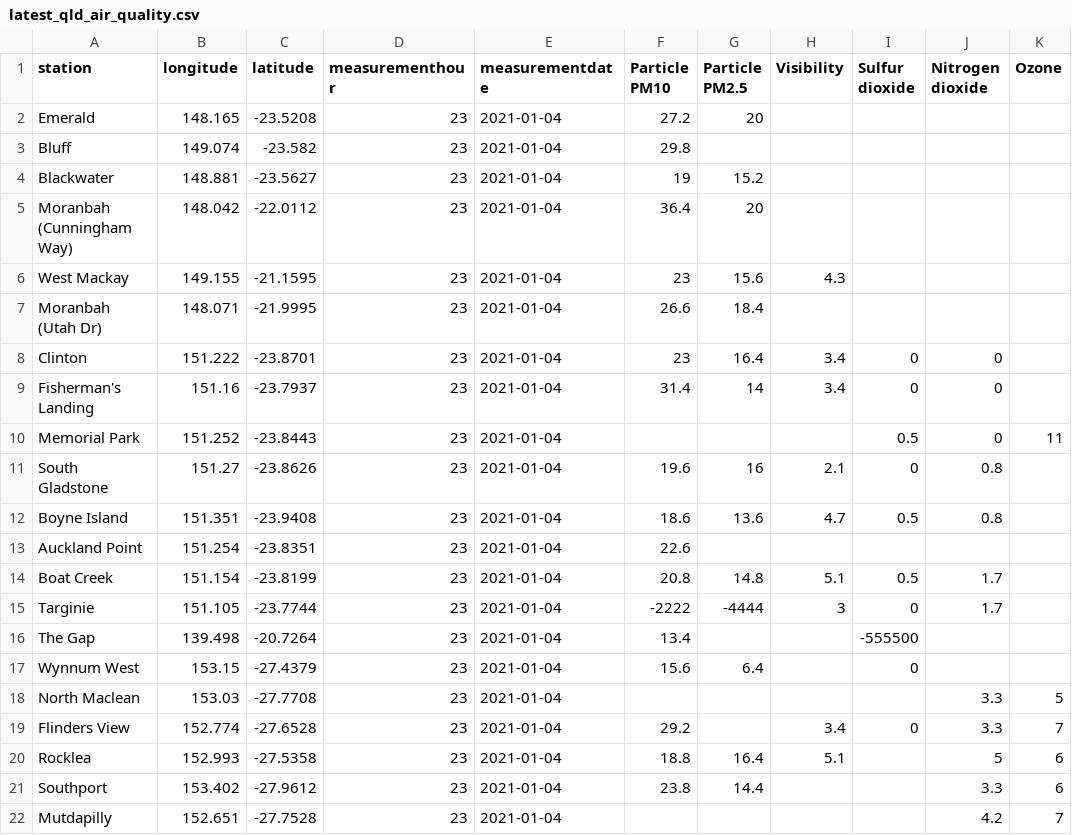
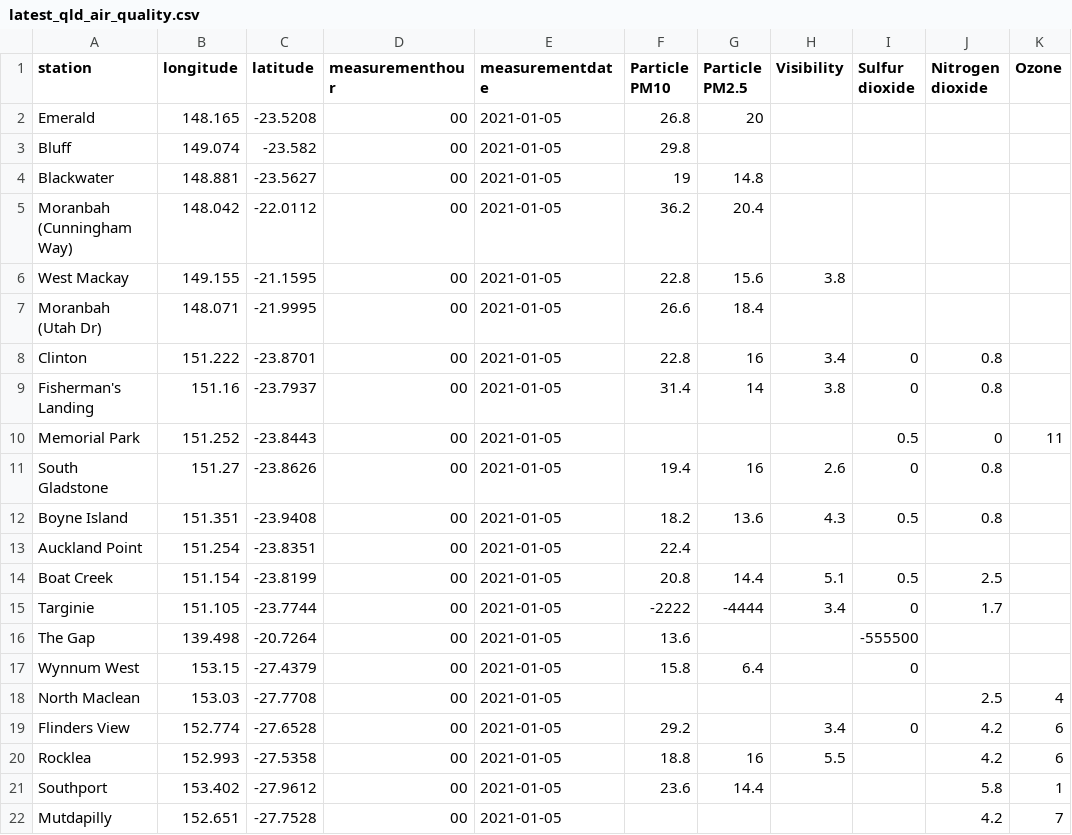
Before and after one commit to joshnicholas/data, a CSV file: latest_qld_air_quality.csv, drawn as a sheet; only a part is shown; the diff covers the shown part only; the diff names each change by its address in the sheet, - before the commit and + after, or states it on an @@ line.

Commit message:
Latest data: Mon Jan  4 14:37:53 UTC 2021

```diff
--- a/latest_qld_air_quality.csv
+++ b/latest_qld_air_quality.csv
-D2:D22 (measurementhour): 23
+D2:D22 (measurementhour): 00
-E2:E22 (measurementdate): 2021-01-04
+E2:E22 (measurementdate): 2021-01-05
-F2 (Particle PM10): 27.2
+F2 (Particle PM10): 26.8
-G4 (Particle PM2.5): 15.2
+G4 (Particle PM2.5): 14.8
-F5 (Particle PM10): 36.4
+F5 (Particle PM10): 36.2
-G5 (Particle PM2.5): 20
+G5 (Particle PM2.5): 20.4
-F6 (Particle PM10): 23
+F6 (Particle PM10): 22.8
-H6 (Visibility): 4.3
+H6 (Visibility): 3.8
-F8 (Particle PM10): 23
+F8 (Particle PM10): 22.8
-G8 (Particle PM2.5): 16.4
+G8 (Particle PM2.5): 16
-J8:J9 (Nitrogen dioxide): 0
+J8:J9 (Nitrogen dioxide): 0.8
-H9 (Visibility): 3.4
+H9 (Visibility): 3.8
-F11 (Particle PM10): 19.6
+F11 (Particle PM10): 19.4
-H11 (Visibility): 2.1
+H11 (Visibility): 2.6
-F12 (Particle PM10): 18.6
+F12 (Particle PM10): 18.2
-H12 (Visibility): 4.7
+H12 (Visibility): 4.3
-F13 (Particle PM10): 22.6
+F13 (Particle PM10): 22.4
-G14 (Particle PM2.5): 14.8
+G14 (Particle PM2.5): 14.4
-J14 (Nitrogen dioxide): 1.7
+J14 (Nitrogen dioxide): 2.5
-H15 (Visibility): 3
+H15 (Visibility): 3.4
-F16 (Particle PM10): 13.4
+F16 (Particle PM10): 13.6
-F17 (Particle PM10): 15.6
+F17 (Particle PM10): 15.8
-J18 (Nitrogen dioxide): 3.3
+J18 (Nitrogen dioxide): 2.5
-K18 (Ozone): 5
+K18 (Ozone): 4
-J19 (Nitrogen dioxide): 3.3
+J19 (Nitrogen dioxide): 4.2
-K19 (Ozone): 7
+K19 (Ozone): 6
-G20 (Particle PM2.5): 16.4
+G20 (Particle PM2.5): 16
-H20 (Visibility): 5.1
+H20 (Visibility): 5.5
-J20 (Nitrogen dioxide): 5
+J20 (Nitrogen dioxide): 4.2
-F21 (Particle PM10): 23.8
+F21 (Particle PM10): 23.6
-J21 (Nitrogen dioxide): 3.3
+J21 (Nitrogen dioxide): 5.8
-K21 (Ozone): 6
+K21 (Ozone): 1
```
Also changed, not shown: 63 edited cells elsewhere in this file, 1 other file.
